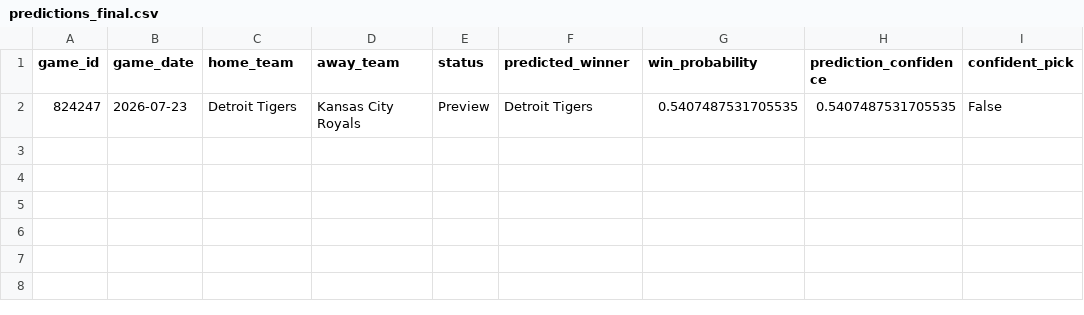
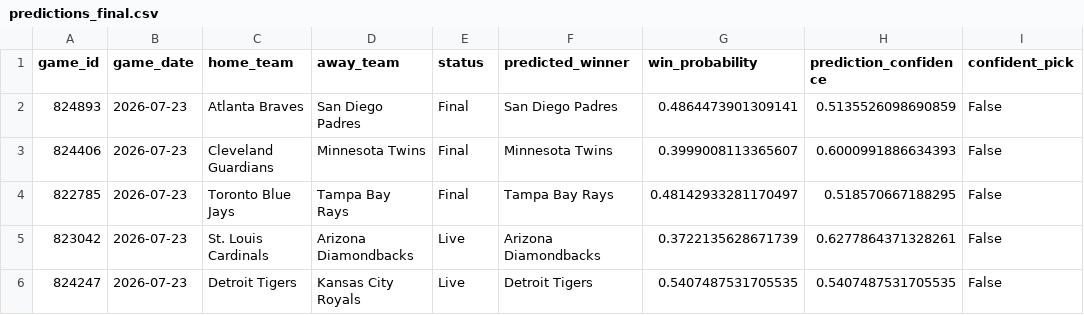
Before and after one commit to ByteLogic214/MLB-2026-Predictions, a CSV file: data/processed/predictions_final.csv, drawn as a sheet.

Commit message:
Predictions update [skip ci]

```diff
--- a/data/processed/predictions_final.csv
+++ b/data/processed/predictions_final.csv
@@ -1,2 +1,6 @@
 game_id,game_date,home_team,away_team,status,predicted_winner,win_probability,prediction_confidence,confident_pick
-824247,2026-07-23,Detroit Tigers,Kansas City Royals,Preview,Detroit Tigers,0.5407487531705535,0.5407487531705535,False
+824893,2026-07-23,Atlanta Braves,San Diego Padres,Final,San Diego Padres,0.4864473901309141,0.5135526098690859,False
+824406,2026-07-23,Cleveland Guardians,Minnesota Twins,Final,Minnesota Twins,0.3999008113365607,0.6000991886634393,False
+822785,2026-07-23,Toronto Blue Jays,Tampa Bay Rays,Final,Tampa Bay Rays,0.48142933281170497,0.518570667188295,False
+823042,2026-07-23,St. Louis Cardinals,Arizona Diamondbacks,Live,Arizona Diamondbacks,0.3722135628671739,0.6277864371328261,False
+824247,2026-07-23,Detroit Tigers,Kansas City Royals,Live,Detroit Tigers,0.5407487531705535,0.5407487531705535,False
```
